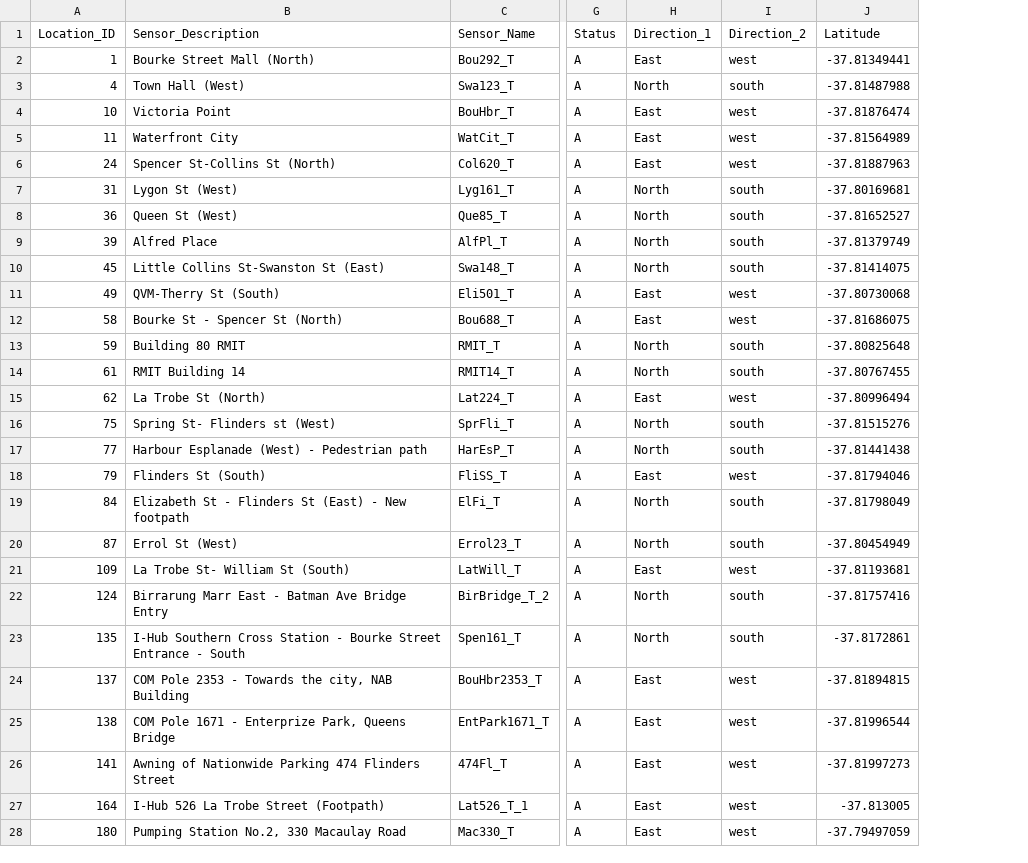
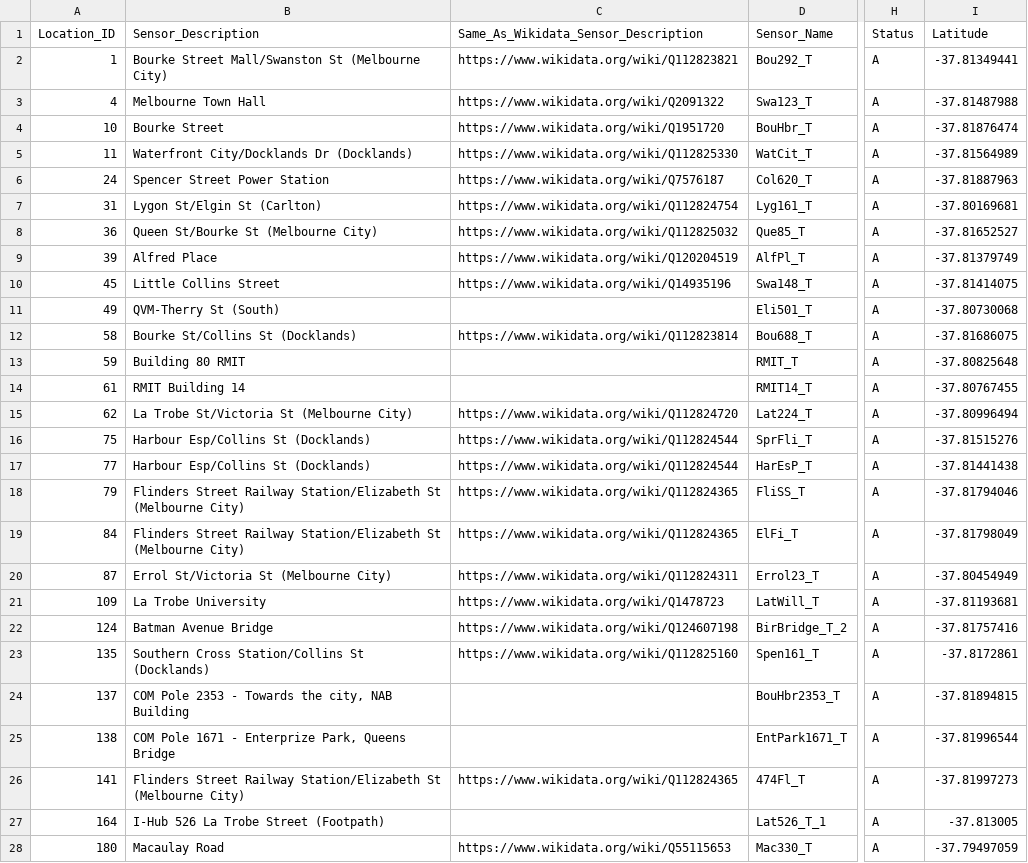
Before and after one commit to NoUsername-Left/Curso2025-2026-ODKG, a CSV file: HandsOn/Group09/csv/pedestrian-counting-system-sensor-locations-updated-with-links.csv, drawn as a sheet; only a part is shown, gaps mark what is left out; removed rows and columns are numbered as before the commit, all else as after; the diff covers the shown part only; the diff names each change by its address in the sheet, - before the commit and + after, or states it on an @@ line.

Commit message:
RML y RDF pedestrian

```diff
--- a/HandsOn/Group09/csv/pedestrian-counting-system-sensor-locations-updated-with-links.csv
+++ b/HandsOn/Group09/csv/pedestrian-counting-system-sensor-locations-updated-with-links.csv
+column C, rows 1-28: Same_As_Wikidata_Sensor_Description | https://www.wikidata.org/wiki/Q112823821 | https://www.wikidata.org/wiki/Q2091322 | https://www.wikidata.org/wiki/Q1951720 | https://www.wikidata.org/wiki/Q112825330 | https://www.wikidata.org/wiki/Q7576187 | https://www.wikidata.org/wiki/Q112824754 | https://www.wikidata.org/wiki/Q112825032 | https://www.wikidata.org/wiki/Q120204519 | https://www.wikidata.org/wiki/Q14935196 |  | https://www.wikidata.org/wiki/Q112823814 |  |  | https://www.wikidata.org/wiki/Q112824720 | https://www.wikidata.org/wiki/Q112824544 | https://www.wikidata.org/wiki/Q112824544 | https://www.wikidata.org/wiki/Q112824365 | https://www.wikidata.org/wiki/Q112824365 | https://www.wikidata.org/wiki/Q112824311 | https://www.wikidata.org/wiki/Q1478723 | https://www.wikidata.org/wiki/Q124607198 | https://www.wikidata.org/wiki/Q112825160 |  |  | https://www.wikidata.org/wiki/Q112824365 |  | https://www.wikidata.org/wiki/Q55115653
-column H (Direction_1), rows 2-28: East | North | East | East | East | North | North | North | North | East | East | North | North | East | North | North | East | North | North | East | North | North | East | East | East | East | East
-column I (Direction_2), rows 2-28: west | south | west | west | west | south | south | south | south | west | west | south | south | west | south | south | west | south | south | west | south | south | west | west | west | west | west
-B2 (Sensor_Description): Bourke Street Mall (North)
+B2 (Sensor_Description): Bourke Street Mall/Swanston St (Melbourne City)
-B3 (Sensor_Description): Town Hall (West)
+B3 (Sensor_Description): Melbourne Town Hall
-B4 (Sensor_Description): Victoria Point
+B4 (Sensor_Description): Bourke Street
-B5 (Sensor_Description): Waterfront City
+B5 (Sensor_Description): Waterfront City/Docklands Dr (Docklands)
-B6 (Sensor_Description): Spencer St-Collins St (North)
+B6 (Sensor_Description): Spencer Street Power Station
-B7 (Sensor_Description): Lygon St (West)
+B7 (Sensor_Description): Lygon St/Elgin St (Carlton)
-B8 (Sensor_Description): Queen St (West)
+B8 (Sensor_Description): Queen St/Bourke St (Melbourne City)
-B10 (Sensor_Description): Little Collins St-Swanston St (East)
+B10 (Sensor_Description): Little Collins Street
-B12 (Sensor_Description): Bourke St - Spencer St (North)
+B12 (Sensor_Description): Bourke St/Collins St (Docklands)
-B15 (Sensor_Description): La Trobe St (North)
+B15 (Sensor_Description): La Trobe St/Victoria St (Melbourne City)
-B16 (Sensor_Description): Spring St- Flinders st (West)
+B16 (Sensor_Description): Harbour Esp/Collins St (Docklands)
-B17 (Sensor_Description): Harbour Esplanade (West) - Pedestrian path
+B17 (Sensor_Description): Harbour Esp/Collins St (Docklands)
-B18 (Sensor_Description): Flinders St (South)
+B18 (Sensor_Description): Flinders Street Railway Station/Elizabeth St (Melbourne City)
-B19 (Sensor_Description): Elizabeth St - Flinders St (East) - New footpath
+B19 (Sensor_Description): Flinders Street Railway Station/Elizabeth St (Melbourne City)
-B20 (Sensor_Description): Errol St (West)
+B20 (Sensor_Description): Errol St/Victoria St (Melbourne City)
-B21 (Sensor_Description): La Trobe St- William St (South)
+B21 (Sensor_Description): La Trobe University
-B22 (Sensor_Description): Birrarung Marr East - Batman Ave Bridge Entry
+B22 (Sensor_Description): Batman Avenue Bridge
-B23 (Sensor_Description): I-Hub Southern Cross Station - Bourke Street Entrance - South
+B23 (Sensor_Description): Southern Cross Station/Collins St (Docklands)
-B26 (Sensor_Description): Awning of Nationwide Parking 474 Flinders Street
+B26 (Sensor_Description): Flinders Street Railway Station/Elizabeth St (Melbourne City)
-B28 (Sensor_Description): Pumping Station No.2, 330 Macaulay Road
+B28 (Sensor_Description): Macaulay Road
```
Also changed, not shown: 1 removed row and 50 edited cells elsewhere in this file, HandsOn/Group09/csv/pedestrian-counting-system-sensor-locations-updated.csv, 23 other files.
